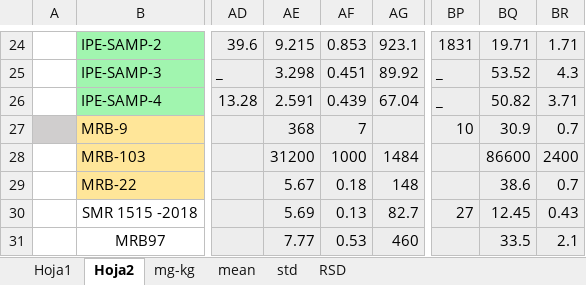
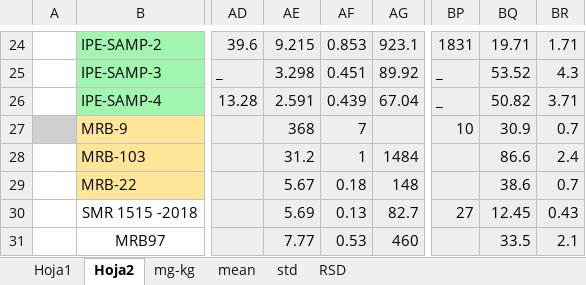
Before and after one commit to JoseOliden/std_IPEN_biologicas, an Excel workbook: MATERIALES DE REFERENCIA FRX _BIOLOGICAS.xlsx, sheet Hoja2, drawn as a sheet; only a part is shown, gaps mark what is left out; values as stored, in another font and other column widths than the file's, no borders; the diff names each change by its address in the sheet, - before the commit and + after, or states it on an @@ line.

```diff
--- a/MATERIALES DE REFERENCIA FRX _BIOLOGICAS.xlsx (sheet Hoja2)
+++ b/MATERIALES DE REFERENCIA FRX _BIOLOGICAS.xlsx (sheet Hoja2)
-AE28: 31200
+AE28: 31.2
-AF28: 1000
+AF28: 1
-BQ28: 86600
+BQ28: 86.6
-BR28: 2400
+BR28: 2.4
```
Also changed, not shown: sheet mg-kg, sheet std, sheet mean.
